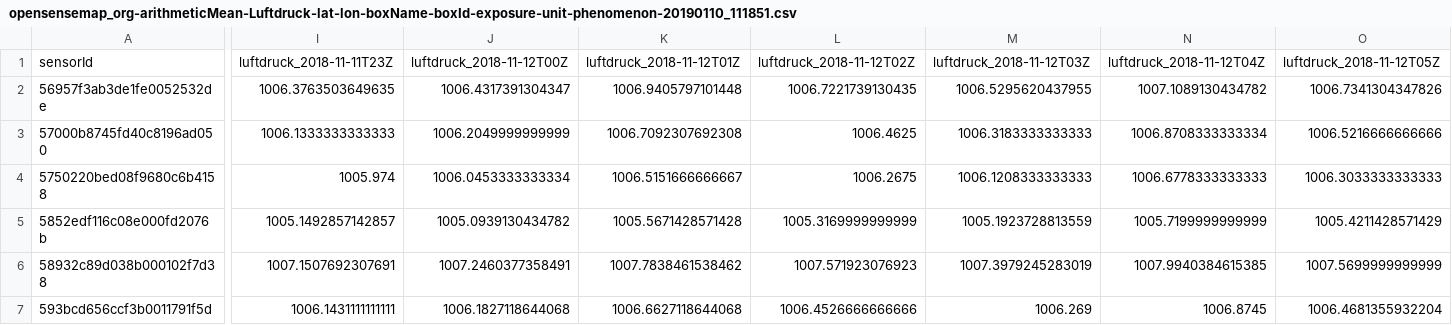
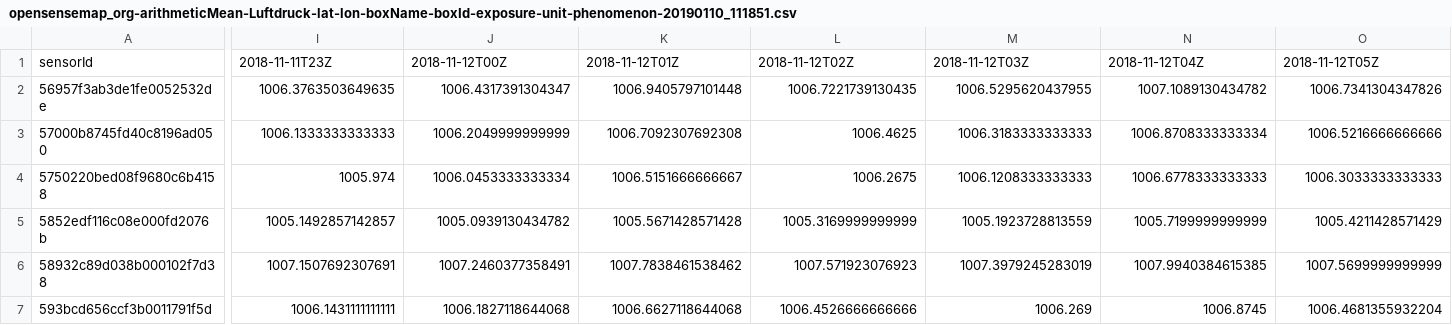
Before and after one commit to carobro/Geodaten, a CSV file: opensensemap_org-arithmeticMean-Luftdruck-lat-lon-boxName-boxId-exposure-unit-phenomenon-20190110_111851.csv, drawn as a sheet; only a part is shown, gaps mark what is left out; the diff covers the shown part only; the diff names each change by its address in the sheet, - before the commit and + after, or states it on an @@ line.

Commit message:
Update opensensemap_org-arithmeticMean-Luftdruck-lat-lon-boxName-boxId-exposure-unit-phenomenon-20190110_111851.csv

```diff
--- a/opensensemap_org-arithmeticMean-Luftdruck-lat-lon-boxName-boxId-exposure-unit-phenomenon-20190110_111851.csv
+++ b/opensensemap_org-arithmeticMean-Luftdruck-lat-lon-boxName-boxId-exposure-unit-phenomenon-20190110_111851.csv
-I1: luftdruck_2018-11-11T23Z
+I1: 2018-11-11T23Z
-J1: luftdruck_2018-11-12T00Z
+J1: 2018-11-12T00Z
-K1: luftdruck_2018-11-12T01Z
+K1: 2018-11-12T01Z
-L1: luftdruck_2018-11-12T02Z
+L1: 2018-11-12T02Z
-M1: luftdruck_2018-11-12T03Z
+M1: 2018-11-12T03Z
-N1: luftdruck_2018-11-12T04Z
+N1: 2018-11-12T04Z
-O1: luftdruck_2018-11-12T05Z
+O1: 2018-11-12T05Z
```
Also changed, not shown: 19 edited cells elsewhere in this file.
